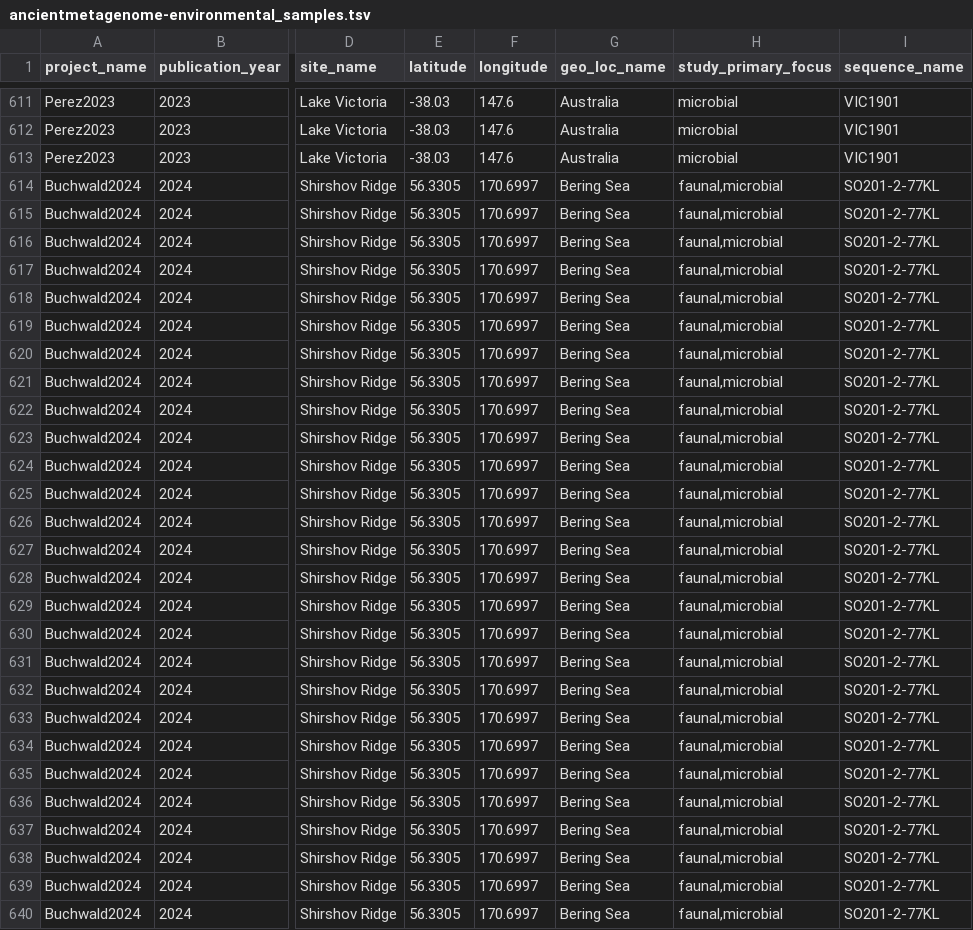
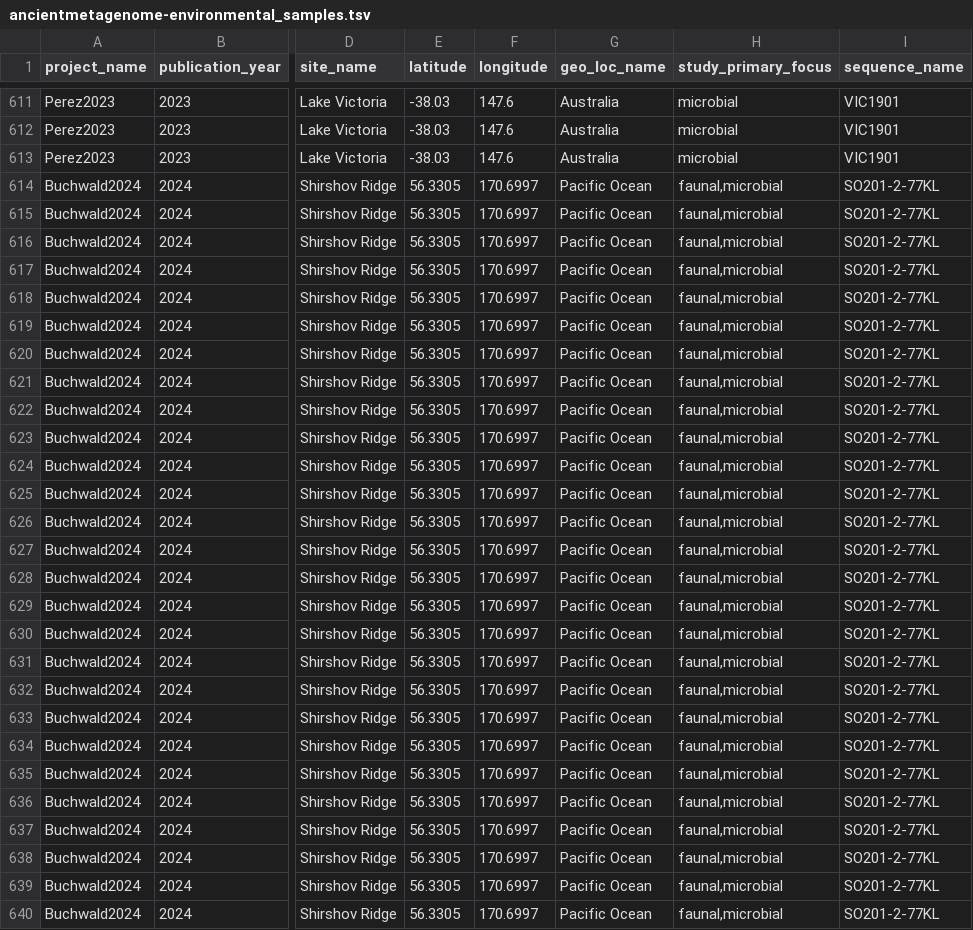
Before and after one commit to SPAAM-community/AncientMetagenomeDir, a TSV file: ancientmetagenome-environmental/samples/ancientmetagenome-environmental_samples.tsv, drawn as a sheet; only a part is shown, gaps mark what is left out; the diff covers the shown part only; the diff names each change by its address in the sheet, - before the commit and + after, or states it on an @@ line.

Commit message:
fix goe loc

```diff
--- a/ancientmetagenome-environmental/samples/ancientmetagenome-environmental_samples.tsv
+++ b/ancientmetagenome-environmental/samples/ancientmetagenome-environmental_samples.tsv
-G614:G640 (geo_loc_name): Bering Sea
+G614:G640 (geo_loc_name): Pacific Ocean
```
Also changed, not shown: 15 edited cells elsewhere in this file.
